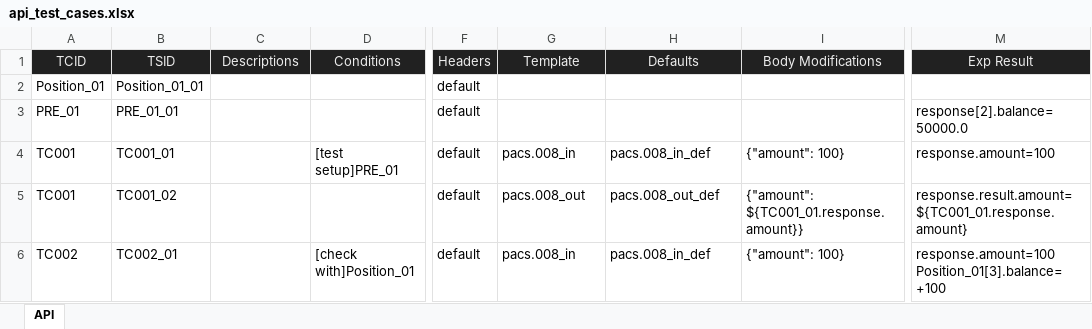
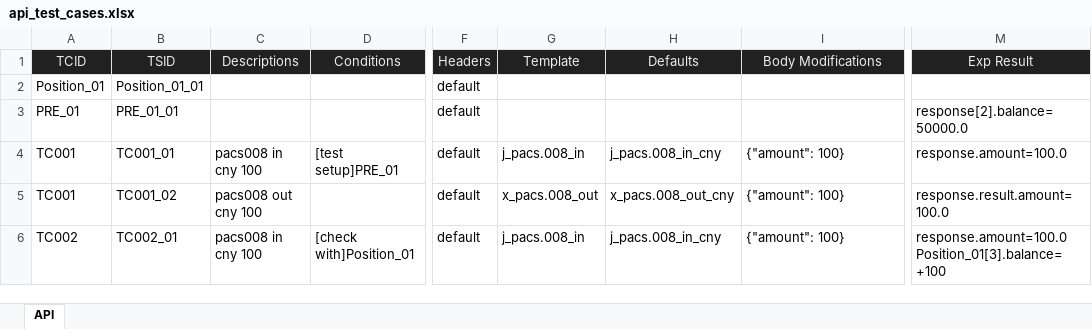
Before and after one commit to huangsx0213/e2e_test_framework, an Excel workbook: test_cases/api_test_cases.xlsx, sheet API, drawn as a sheet; only a part is shown, gaps mark what is left out; values as stored, in another font and other column widths than the file's, no borders; ↵ is a line break in a cell; the diff names each change by its address in the sheet, - before the commit and + after, or states it on an @@ line.

```diff
--- a/test_cases/api_test_cases.xlsx (sheet API)
+++ b/test_cases/api_test_cases.xlsx (sheet API)
-C4 (Descriptions): (empty)
+C4 (Descriptions): pacs008 in cny 100
-G4 (Template): pacs.008_in
+G4 (Template): j_pacs.008_in
-H4 (Defaults): pacs.008_in_def
+H4 (Defaults): j_pacs.008_in_cny
-M4 (Exp Result): response.amount=100
+M4 (Exp Result): response.amount=100.0
-C5 (Descriptions): (empty)
+C5 (Descriptions): pacs008 out cny 100
-G5 (Template): pacs.008_out
+G5 (Template): x_pacs.008_out
-H5 (Defaults): pacs.008_out_def
+H5 (Defaults): x_pacs.008_out_cny
-I5 (Body Modifications): {"amount": ${TC001_01.response.amount}}
+I5 (Body Modifications): {"amount": 100}
-M5 (Exp Result): response.result.amount=${TC001_01.response.amount}
+M5 (Exp Result): response.result.amount=100.0
-C6 (Descriptions): (empty)
+C6 (Descriptions): pacs008 in cny 100
-G6 (Template): pacs.008_in
+G6 (Template): j_pacs.008_in
-H6 (Defaults): pacs.008_in_def
+H6 (Defaults): j_pacs.008_in_cny
-M6 (Exp Result): response.amount=100 ↵ Position_01[3].balance=+100
+M6 (Exp Result): response.amount=100.0 ↵ Position_01[3].balance=+100
```
Also changed, not shown: test_cases/e2e_test_cases.xlsx, 6 other files.
